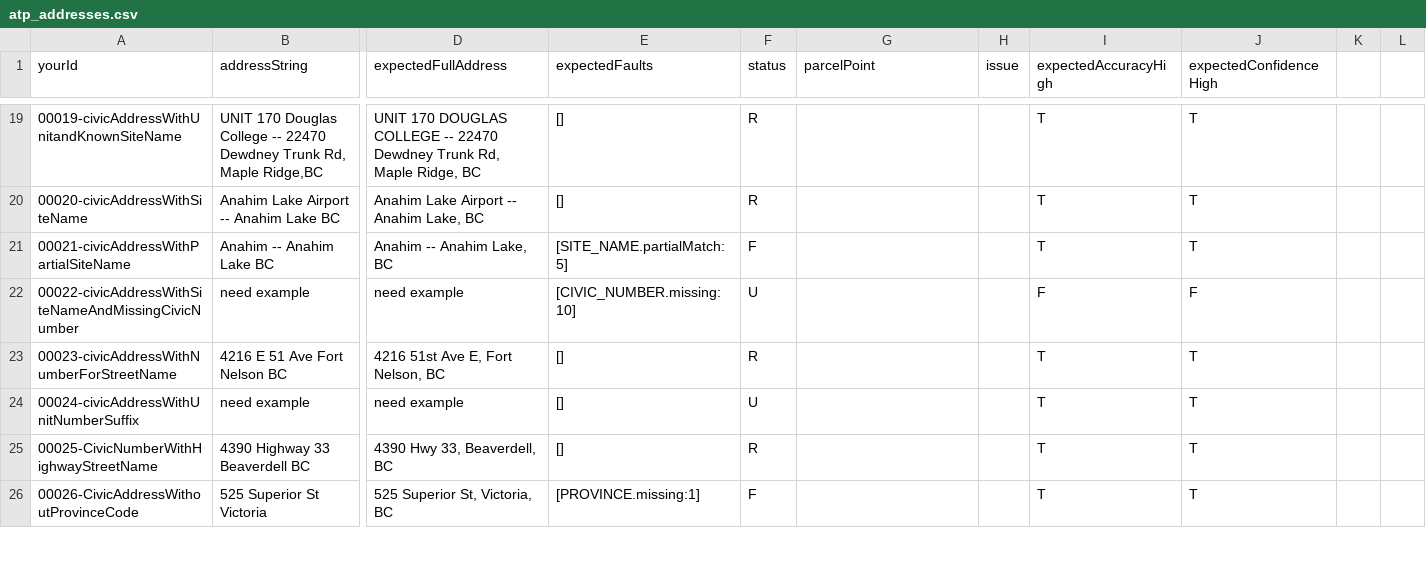
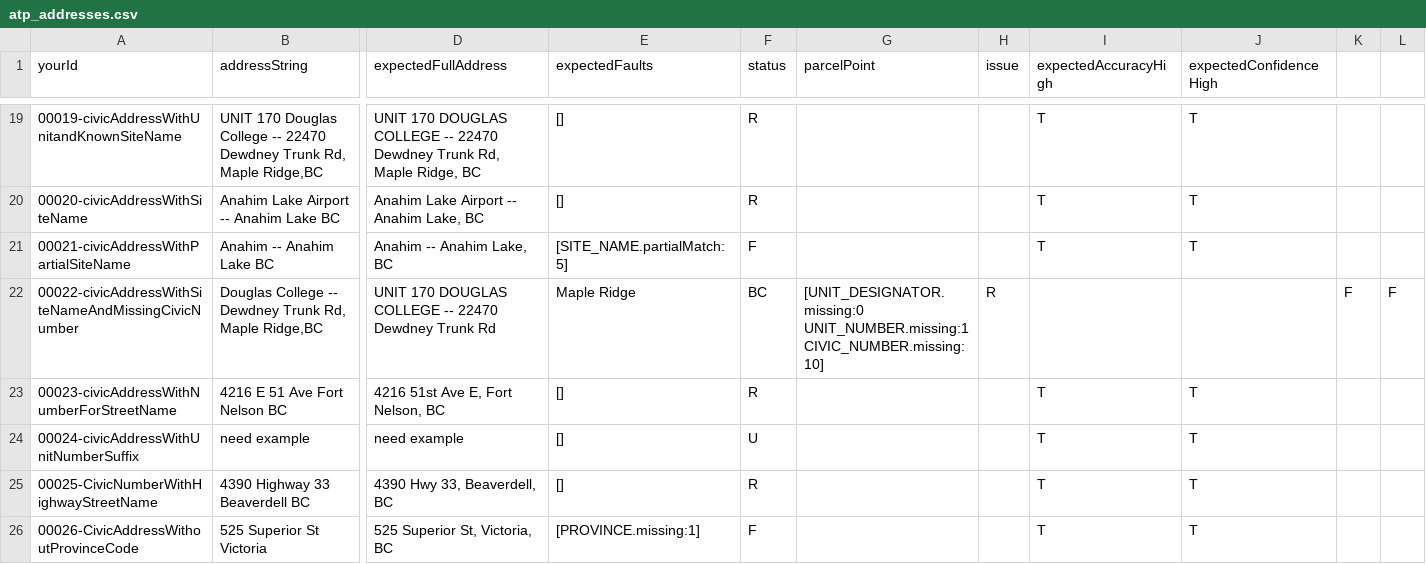
Before and after one commit to bcgov/ols-geocoder, a CSV file: atp_addresses.csv, drawn as a sheet; only a part is shown, gaps mark what is left out; the diff names each change by its address in the sheet, - before the commit and + after, or states it on an @@ line.

Commit message:
Update atp_addresses.csv

```diff
--- a/atp_addresses.csv
+++ b/atp_addresses.csv
-B22 (addressString): need example
+B22 (addressString): Douglas College -- Dewdney Trunk Rd, Maple Ridge,BC
-D22 (expectedFullAddress): need example
+D22 (expectedFullAddress): UNIT 170 DOUGLAS COLLEGE -- 22470 Dewdney Trunk Rd
-E22 (expectedFaults): [CIVIC_NUMBER.missing:10]
+E22 (expectedFaults): Maple Ridge
-F22 (status): U
+F22 (status): BC
-G22 (parcelPoint): (empty)
+G22 (parcelPoint): [UNIT_DESIGNATOR.missing:0 UNIT_NUMBER.missing:1 CIVIC_NUMBER.missing:10]
-H22 (issue): (empty)
+H22 (issue): R
-I22 (expectedAccuracyHigh): F
+I22 (expectedAccuracyHigh): (empty)
-J22 (expectedConfidenceHigh): F
+J22 (expectedConfidenceHigh): (empty)
-K22: (empty)
+K22: F
-L22: (empty)
+L22: F
```
